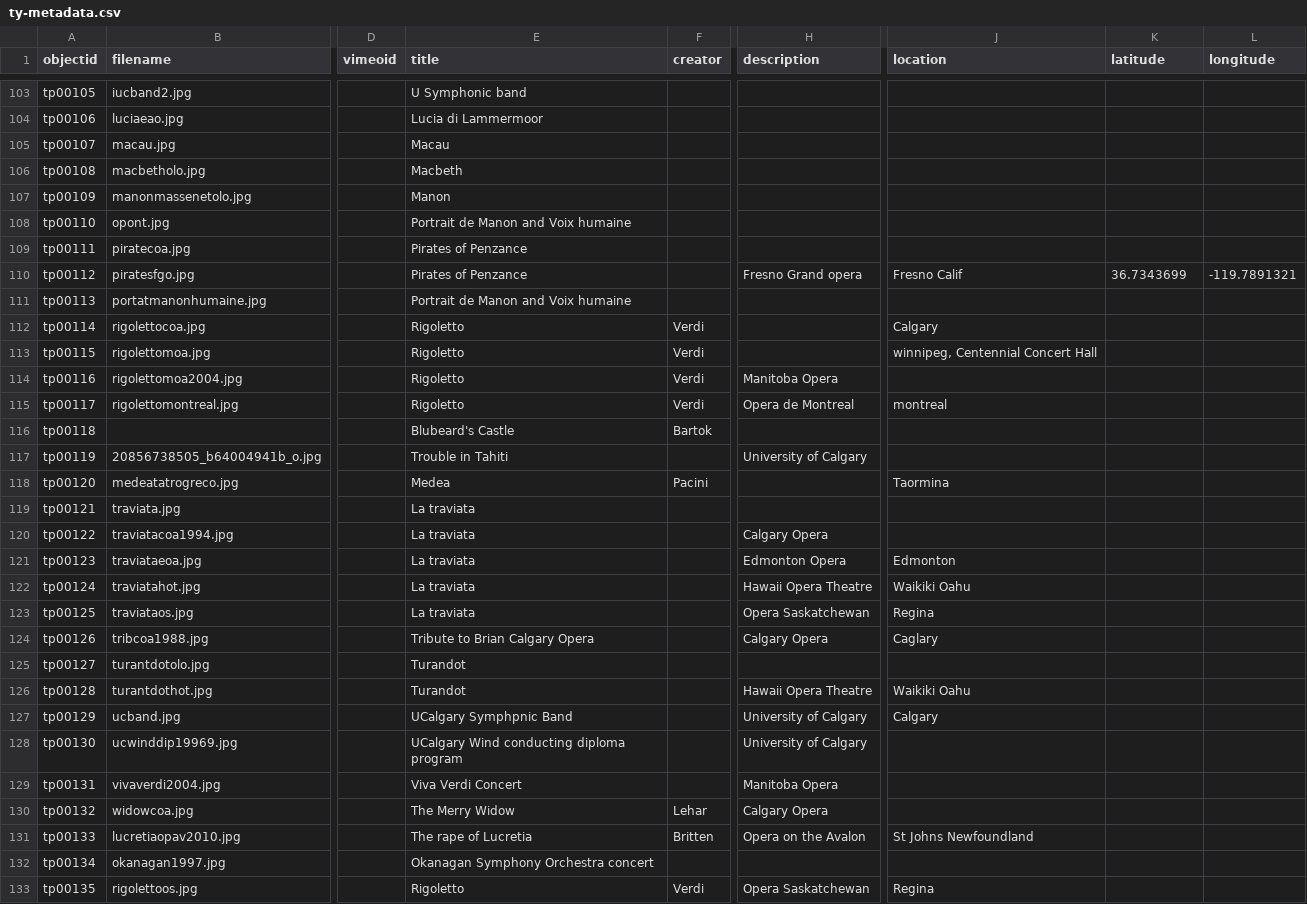
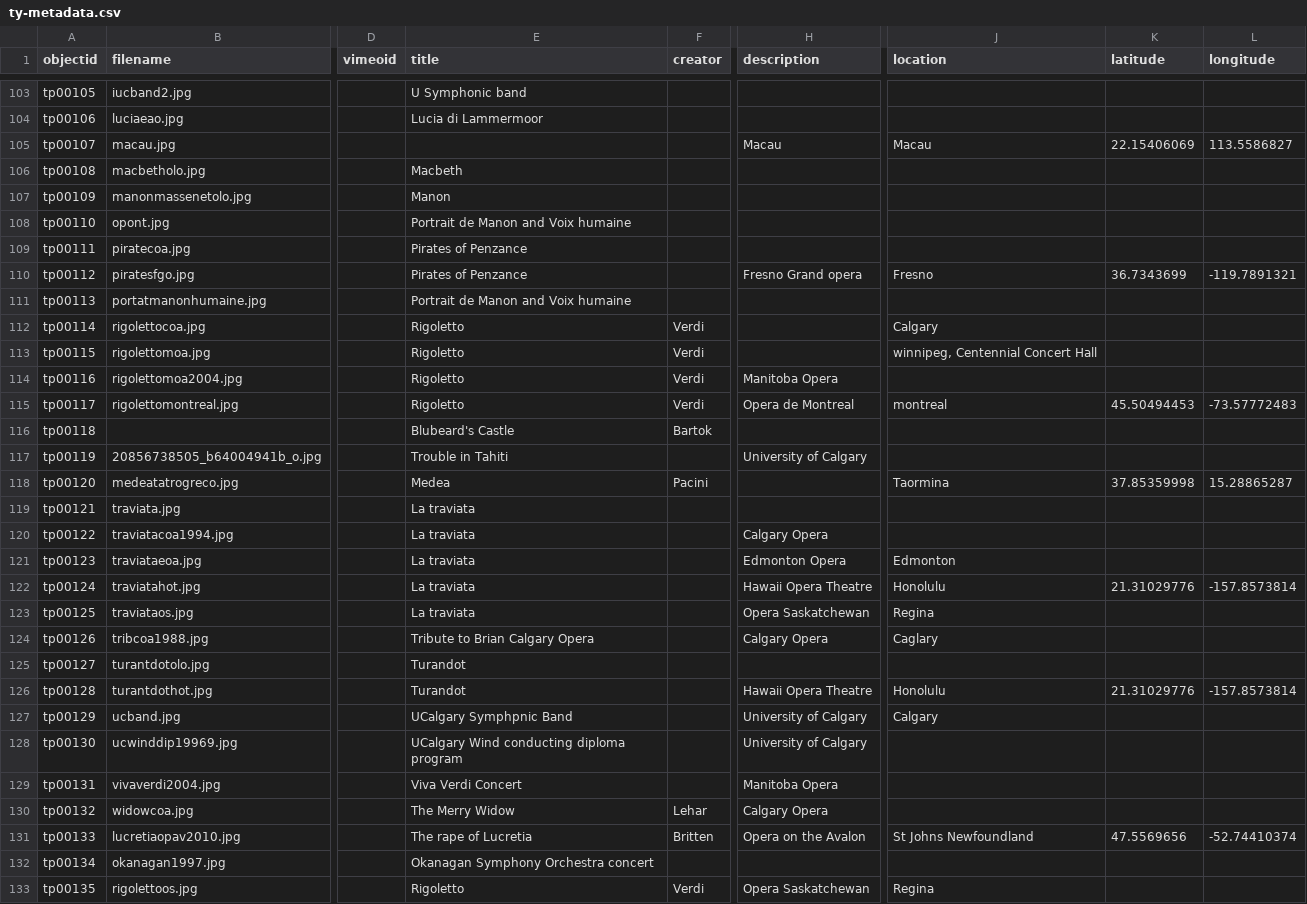
Before and after one commit to Bibliojo/Ty-Paterson, a CSV file: _data/ty-metadata.csv, drawn as a sheet; only a part is shown, gaps mark what is left out; the diff covers the shown part only; the diff names each change by its address in the sheet, - before the commit and + after, or states it on an @@ line.

Commit message:
Add files via upload

```diff
--- a/_data/ty-metadata.csv
+++ b/_data/ty-metadata.csv
-E105 (title): Macau
+E105 (title): (empty)
-H105 (description): (empty)
+H105 (description): Macau
-J105 (location): (empty)
+J105 (location): Macau
-K105 (latitude): (empty)
+K105 (latitude): 22.15406069
-L105 (longitude): (empty)
+L105 (longitude): 113.5586827
-J110 (location): Fresno Calif
+J110 (location): Fresno
-K115 (latitude): (empty)
+K115 (latitude): 45.50494453
-L115 (longitude): (empty)
+L115 (longitude): -73.57772483
-K118 (latitude): (empty)
+K118 (latitude): 37.85359998
-L118 (longitude): (empty)
+L118 (longitude): 15.28865287
-J122 (location): Waikiki Oahu
+J122 (location): Honolulu
-K122 (latitude): (empty)
+K122 (latitude): 21.31029776
-L122 (longitude): (empty)
+L122 (longitude): -157.8573814
-J126 (location): Waikiki Oahu
+J126 (location): Honolulu
-K126 (latitude): (empty)
+K126 (latitude): 21.31029776
-L126 (longitude): (empty)
+L126 (longitude): -157.8573814
-K131 (latitude): (empty)
+K131 (latitude): 47.5569656
-L131 (longitude): (empty)
+L131 (longitude): -52.74410374
```
Also changed, not shown: 2 added rows, 2 removed rows and 42 edited cells elsewhere in this file.
